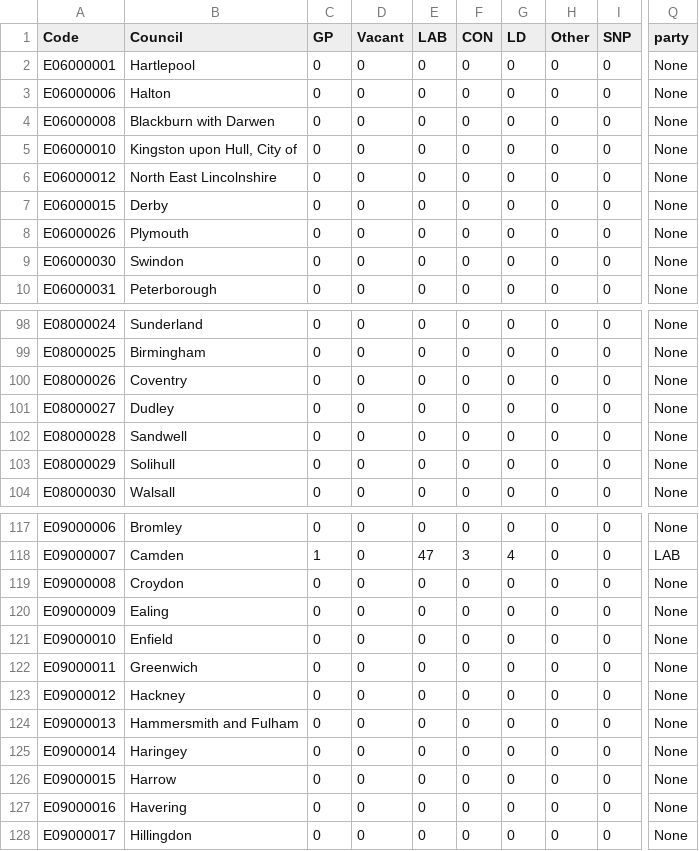
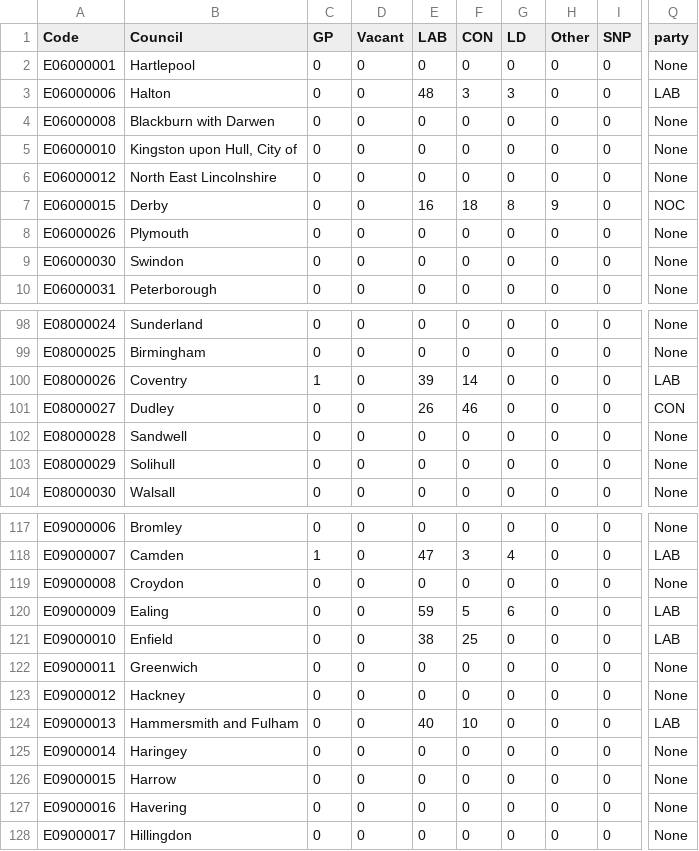
Before and after one commit to tomsaunders98/LocalElections2022, a CSV file: election_results.csv, drawn as a sheet; only a part is shown, gaps mark what is left out; the diff covers the shown part only; the diff names each change by its address in the sheet, - before the commit and + after, or states it on an @@ line.

```diff
--- a/election_results.csv
+++ b/election_results.csv
-E3 (LAB): 0
+E3 (LAB): 48
-F3 (CON): 0
+F3 (CON): 3
-G3 (LD): 0
+G3 (LD): 3
-Q3 (party): None
+Q3 (party): LAB
-E7 (LAB): 0
+E7 (LAB): 16
-F7 (CON): 0
+F7 (CON): 18
-G7 (LD): 0
+G7 (LD): 8
-H7 (Other): 0
+H7 (Other): 9
-Q7 (party): None
+Q7 (party): NOC
-C100 (GP): 0
+C100 (GP): 1
-E100 (LAB): 0
+E100 (LAB): 39
-F100 (CON): 0
+F100 (CON): 14
-Q100 (party): None
+Q100 (party): LAB
-E101 (LAB): 0
+E101 (LAB): 26
-F101 (CON): 0
+F101 (CON): 46
-Q101 (party): None
+Q101 (party): CON
-E120 (LAB): 0
+E120 (LAB): 59
-F120 (CON): 0
+F120 (CON): 5
-G120 (LD): 0
+G120 (LD): 6
-Q120:Q121 (party): None
+Q120:Q121 (party): LAB
-E121 (LAB): 0
+E121 (LAB): 38
-F121 (CON): 0
+F121 (CON): 25
-E124 (LAB): 0
+E124 (LAB): 40
-F124 (CON): 0
+F124 (CON): 10
-Q124 (party): None
+Q124 (party): LAB
```
Also changed, not shown: 34 edited cells elsewhere in this file.
